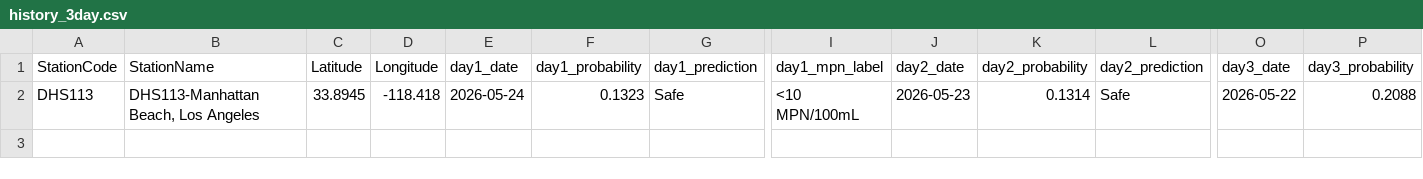
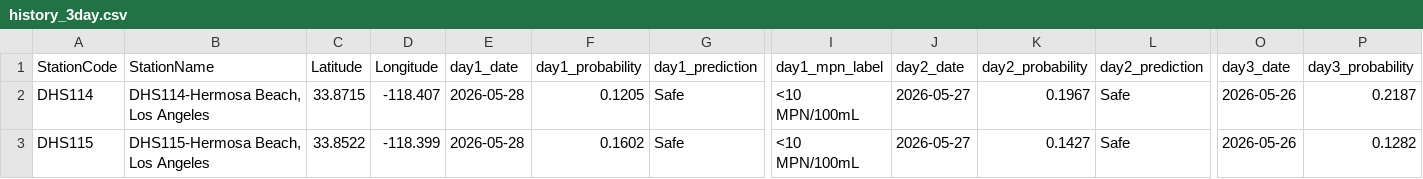
Before and after one commit to eymoney13/hermosa-pilot-dashboard, a CSV file: public/data/manhattan/history_3day.csv, drawn as a sheet; only a part is shown, gaps mark what is left out; rows hold the shown columns only; the diff names each change by its address in the sheet, - before the commit and + after, or states it on an @@ line.

```diff
--- a/public/data/manhattan/history_3day.csv
+++ b/public/data/manhattan/history_3day.csv
-A2 (StationCode): DHS113
+A2 (StationCode): DHS114
-B2 (StationName): DHS113-Manhattan Beach, Los Angeles
+B2 (StationName): DHS114-Hermosa Beach, Los Angeles
-C2 (Latitude): 33.8945
+C2 (Latitude): 33.8715
-D2 (Longitude): -118.418
+D2 (Longitude): -118.407
-E2 (day1_date): 2026-05-24
+E2 (day1_date): 2026-05-28
-F2 (day1_probability): 0.1323
+F2 (day1_probability): 0.1205
-J2 (day2_date): 2026-05-23
+J2 (day2_date): 2026-05-27
-K2 (day2_probability): 0.1314
+K2 (day2_probability): 0.1967
-O2 (day3_date): 2026-05-22
+O2 (day3_date): 2026-05-26
-P2 (day3_probability): 0.2088
+P2 (day3_probability): 0.2187
+row 3: DHS115 | DHS115-Hermosa Beach, Los Angeles | 33.8522 | -118.399 | 2026-05-28 | 0.1602 | Safe | <10 MPN/100mL | 2026-05-27 | 0.1427 | Safe | 2026-05-26 | 0.1282
```
Also changed, not shown: public/data/manhattan/forecast_3day.csv, public/data/manhattan/nowcast_latest.csv.
